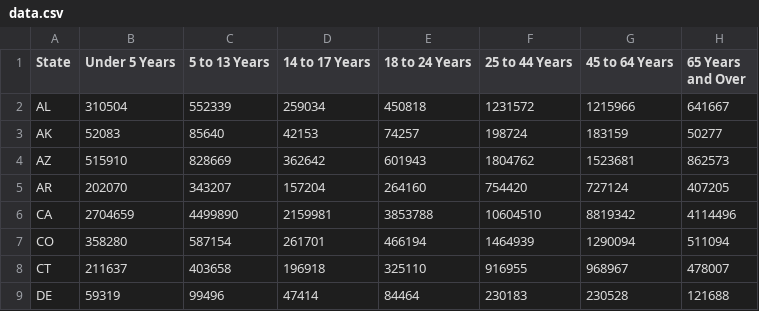
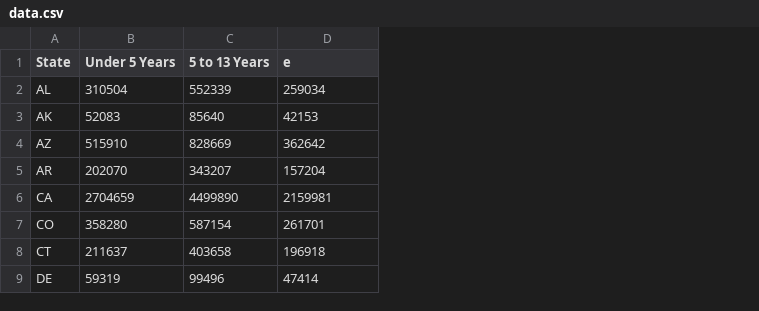
Before and after one commit to Wyy-96/GATRecVis, a CSV file: public/data.csv, drawn as a sheet; only a part is shown; the diff names each change by its address in the sheet, - before the commit and + after, or states it on an @@ line.

```diff
--- a/public/data.csv
+++ b/public/data.csv
-column E (18 to 24 Years), rows 2-9: 450818 | 74257 | 601943 | 264160 | 3853788 | 466194 | 325110 | 84464
-column F (25 to 44 Years), rows 2-9: 1231572 | 198724 | 1804762 | 754420 | 10604510 | 1464939 | 916955 | 230183
-column G (45 to 64 Years), rows 2-9: 1215966 | 183159 | 1523681 | 727124 | 8819342 | 1290094 | 968967 | 230528
-column H (65 Years and Over), rows 2-9: 641667 | 50277 | 862573 | 407205 | 4114496 | 511094 | 478007 | 121688
-D1: 14 to 17 Years
+D1: e
```
Also changed, not shown: 4 other files.
